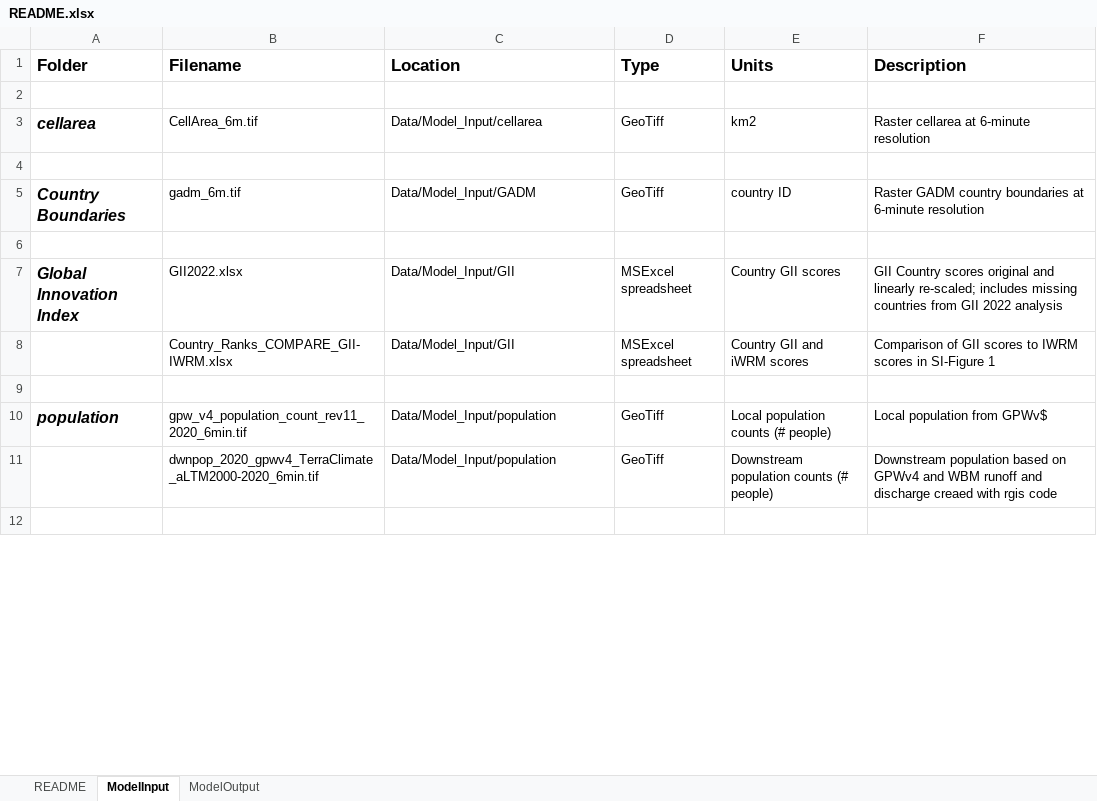
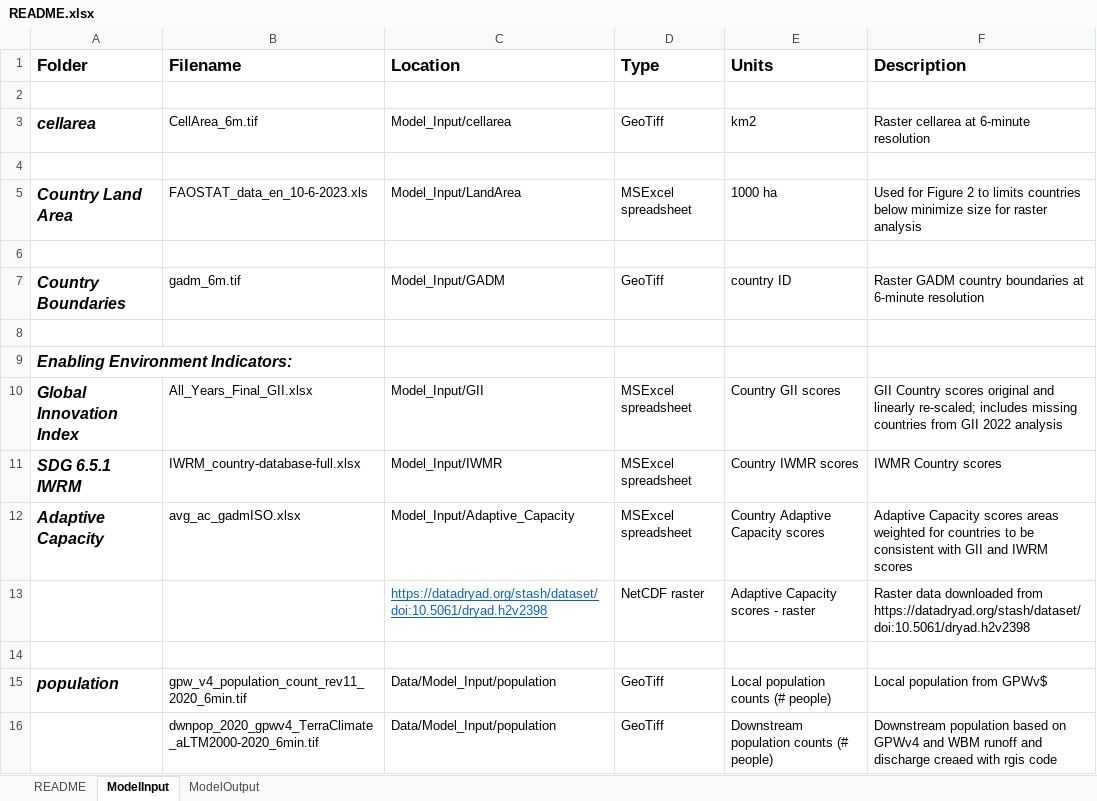
Before and after one commit to PamelaAGreen/GlobalWaterSolutionsOpportunitySpace, an Excel workbook: README.xlsx, sheet ModelInput, drawn as a sheet; only a part is shown; the shorter side is filled out with more unchanged rows; values as stored, in another font and other column widths than the file's, no borders; removed rows and columns are numbered as before the commit, all else as after; the diff covers the shown part only; the diff names each change by its address in the sheet, - before the commit and + after, or states it on an @@ line.

Commit message:
Update README spreadsheet with new names

```diff
--- a/README.xlsx (sheet ModelInput)
+++ b/README.xlsx (sheet ModelInput)
-C3 (Location): Data/Model_Input/cellarea
+C3 (Location): Model_Input/cellarea
-row 5: Country Boundaries | gadm_6m.tif | Data/Model_Input/GADM | GeoTiff | country ID | Raster GADM country boundaries at 6-minute resolution
+row 5: Country Land Area | FAOSTAT_data_en_10-6-2023.xls | Model_Input/LandArea | MSExcel spreadsheet | 1000 ha | Used for Figure 2 to limits countries below minimize size for raster analysis
+row 7: Country Boundaries | gadm_6m.tif | Model_Input/GADM | GeoTiff | country ID | Raster GADM country boundaries at 6-minute resolution
+row 8: (empty)
+row 9: Enabling Environment Indicators:
-B10 (Filename): GII2022.xlsx
+B10 (Filename): All_Years_Final_GII.xlsx
-C10 (Location): Data/Model_Input/GII
+C10 (Location): Model_Input/GII
-row 8:  | Country_Ranks_COMPARE_GII-IWRM.xlsx | Data/Model_Input/GII | MSExcel spreadsheet | Country GII and iWRM scores | Comparison of GII scores to IWRM scores in SI-Figure 1
+row 11: SDG 6.5.1 IWRM | IWRM_country-database-full.xlsx | Model_Input/IWMR | MSExcel spreadsheet | Country IWMR scores | IWMR Country scores
+row 12: Adaptive Capacity | avg_ac_gadmISO.xlsx | Model_Input/Adaptive_Capacity | MSExcel spreadsheet | Country Adaptive Capacity scores | Adaptive Capacity scores areas weighted for countries to be consistent with GII and IWRM scores
+row 13:  |  | https://datadryad.org/stash/dataset/doi:10.5061/dryad.h2v2398 | NetCDF raster | Adaptive Capacity scores - raster | Raster data downloaded from https://datadryad.org/stash/dataset/doi:10.5061/dryad.h2v2398
```
Also changed, not shown: 1 added row and 10 edited cells elsewhere in this sheet, sheet ModelOutput, sheet README.
